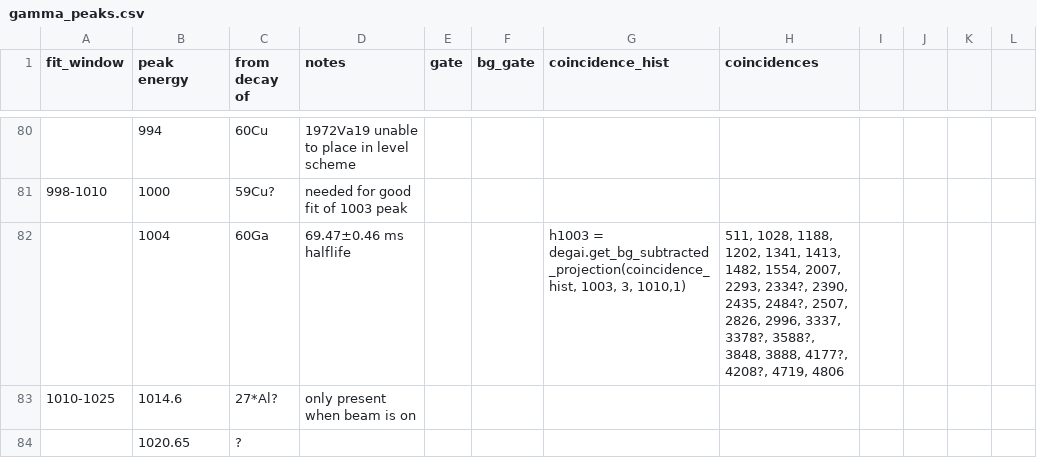
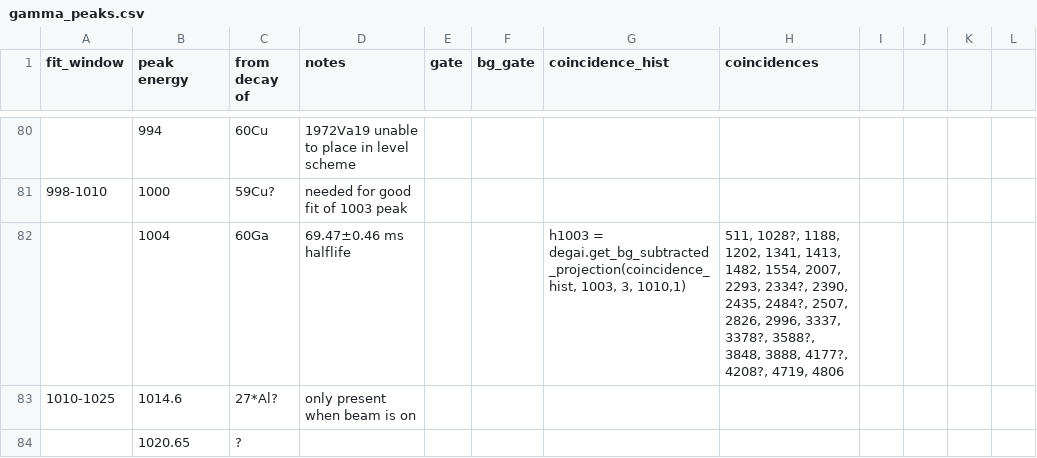
Before and after one commit to GADGET-group/gadget_data_analysis, a CSV file: e23035_analysis/peak_fitting/gamma_peaks.csv, drawn as a sheet; only a part is shown, gaps mark what is left out; the diff covers the shown part only.

```diff
--- a/e23035_analysis/peak_fitting/gamma_peaks.csv
+++ b/e23035_analysis/peak_fitting/gamma_peaks.csv
@@ -82,3 +82,3 @@ fit_window,peak energy,from decay of,notes,gate,bg_gate,coincidence_hist,coincid
 998-1010,1000,59Cu?,needed for good fit of 1003 peak,,,,,,,,
-,1004,60Ga,69.47±0.46 ms halflife,,,"h1003 = degai.get_bg_subtracted_projection(coincidence_hist, 1003, 3, 1010,1)","511, 1028, 1188, 1202,  1341, 1413, 1482, 1554, 2007, 2293, 2334?, 2390, 2435, 2484?, 2507, 2826, 2996, 3337, 3378?, 3588?, 3848, 3888, 4177?, 4208?, 4719, 4806 ",,,,
+,1004,60Ga,69.47±0.46 ms halflife,,,"h1003 = degai.get_bg_subtracted_projection(coincidence_hist, 1003, 3, 1010,1)","511, 1028?, 1188, 1202,  1341, 1413, 1482, 1554, 2007, 2293, 2334?, 2390, 2435, 2484?, 2507, 2826, 2996, 3337, 3378?, 3588?, 3848, 3888, 4177?, 4208?, 4719, 4806 ",,,,
 1010-1025,1014.6,27*Al?,only present when beam is on,,,,,,,,
```
Also changed, not shown: 1 added row, 1 removed row and 20 edited cells elsewhere in this file, 2 other files.
